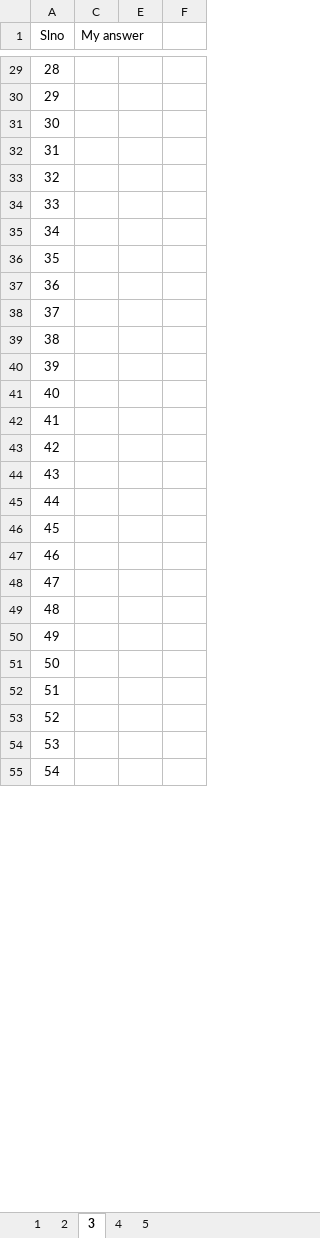
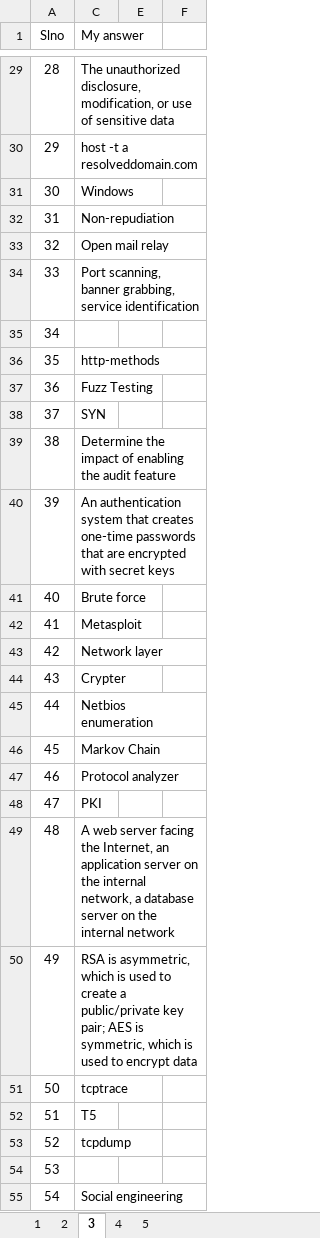
Before and after one commit to 20nishad/CEH, an Excel workbook: Exam attempt/Exam Attempt2 (1).xlsx, sheet 3, drawn as a sheet; only a part is shown, gaps mark what is left out; values as stored, in another font and other column widths than the file's, no borders; the diff covers the shown part only; the diff names each change by its address in the sheet, - before the commit and + after, or states it on an @@ line.

```diff
--- a/Exam attempt/Exam Attempt2 (1).xlsx (sheet 3)
+++ b/Exam attempt/Exam Attempt2 (1).xlsx (sheet 3)
-C29 (My answer): (empty)
+C29 (My answer): The unauthorized disclosure, modification, or use of sensitive data
-C30 (My answer): (empty)
+C30 (My answer): host -t a resolveddomain.com
-C31 (My answer): (empty)
+C31 (My answer): Windows
-C32 (My answer): (empty)
+C32 (My answer): Non-repudiation
-C33 (My answer): (empty)
+C33 (My answer): Open mail relay
-C34 (My answer): (empty)
+C34 (My answer): Port scanning, banner grabbing, service identification
-C36 (My answer): (empty)
+C36 (My answer): http-methods
-C37 (My answer): (empty)
+C37 (My answer): Fuzz Testing
-C38 (My answer): (empty)
+C38 (My answer): SYN
-C39 (My answer): (empty)
+C39 (My answer): Determine the impact of enabling the audit feature
-C40 (My answer): (empty)
+C40 (My answer): An authentication system that creates one-time passwords that are encrypted with secret keys
-C41 (My answer): (empty)
+C41 (My answer): Brute force
-C42 (My answer): (empty)
+C42 (My answer): Metasploit
-C43 (My answer): (empty)
+C43 (My answer): Network layer
-C44 (My answer): (empty)
+C44 (My answer): Crypter
-C45 (My answer): (empty)
+C45 (My answer): Netbios enumeration
-C46 (My answer): (empty)
+C46 (My answer): Markov Chain
-C47 (My answer): (empty)
+C47 (My answer): Protocol analyzer
-C48 (My answer): (empty)
+C48 (My answer): PKI
-C49 (My answer): (empty)
+C49 (My answer): A web server facing the Internet, an application server on the internal network, a database server on the internal network
-C50 (My answer): (empty)
+C50 (My answer): RSA is asymmetric, which is used to create a public/private key pair; AES is symmetric, which is used to encrypt data
-C51 (My answer): (empty)
+C51 (My answer): tcptrace
-C52 (My answer): (empty)
+C52 (My answer): T5
-C53 (My answer): (empty)
+C53 (My answer): tcpdump
-C55 (My answer): (empty)
+C55 (My answer): Social engineering
```
Also changed, not shown: 38 edited cells elsewhere in this sheet, hidden cells.
